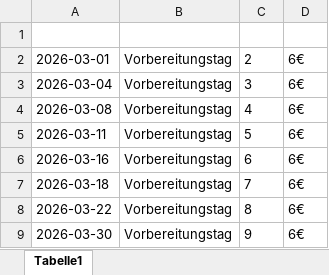
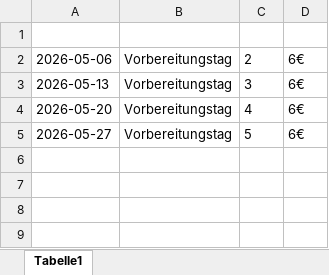
Before and after one commit to DominikHshBis/Kalender_pro_beruf, an Excel workbook: output/Homeoffice_zaehler.xlsx, sheet Tabelle1, drawn as a sheet; values as stored, in another font and other column widths than the file's, no borders; the diff names each change by its address in the sheet, - before the commit and + after, or states it on an @@ line.

```diff
--- a/output/Homeoffice_zaehler.xlsx (sheet Tabelle1)
+++ b/output/Homeoffice_zaehler.xlsx (sheet Tabelle1)
-A2: 2026-03-01
+A2: 2026-05-06
-A3: 2026-03-04
+A3: 2026-05-13
-A4: 2026-03-08
+A4: 2026-05-20
-A5: 2026-03-11
+A5: 2026-05-27
-row 6: 2026-03-16 | Vorbereitungstag | 6 | 6€
-row 7: 2026-03-18 | Vorbereitungstag | 7 | 6€
-row 8: 2026-03-22 | Vorbereitungstag | 8 | 6€
-row 9: 2026-03-30 | Vorbereitungstag | 9 | 6€
```
Also changed, not shown: 3 other files.
